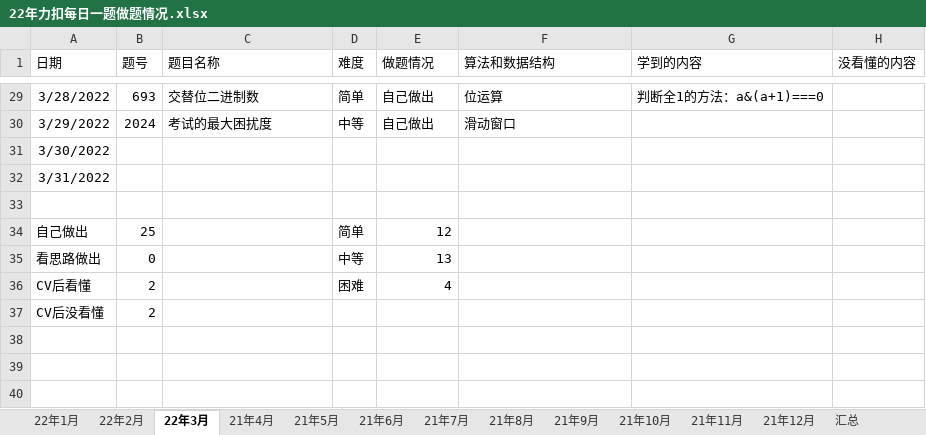
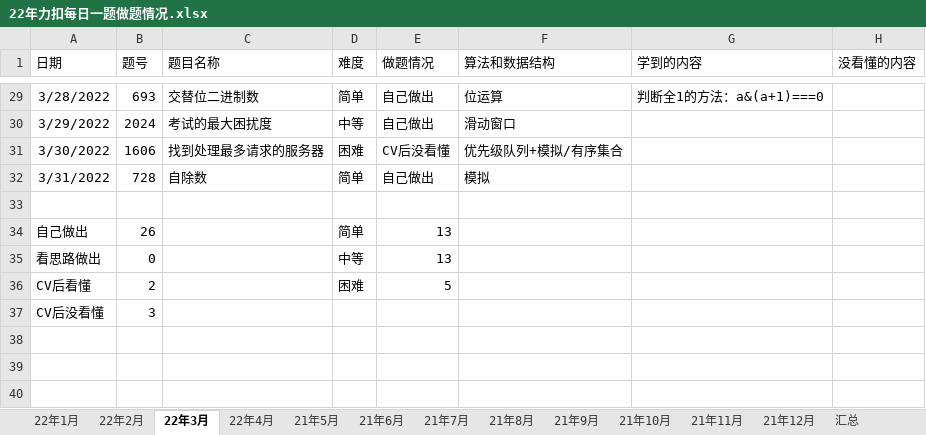
Before and after one commit to S-N-O-R-L-A-X/leetcode, an Excel workbook: 22年力扣每日一题做题情况.xlsx, sheet 22年3月, drawn as a sheet; only a part is shown, gaps mark what is left out; values as stored, in another font and other column widths than the file's, no borders; charts and pictures not drawn; the diff names each change by its address in the sheet, - before the commit and + after, or states it on an @@ line.

Commit message:
3-31

```diff
--- a/22年力扣每日一题做题情况.xlsx (sheet 22年3月)
+++ b/22年力扣每日一题做题情况.xlsx (sheet 22年3月)
-sheet tab: 21年4月
+sheet tab: 22年4月
-B31 (题号): (empty)
+B31 (题号): 1606
-C31 (题目名称): (empty)
+C31 (题目名称): 找到处理最多请求的服务器
-D31 (难度): (empty)
+D31 (难度): 困难
-E31 (做题情况): (empty)
+E31 (做题情况): CV后没看懂
-F31 (算法和数据结构): (empty)
+F31 (算法和数据结构): 优先级队列+模拟/有序集合
-B32 (题号): (empty)
+B32 (题号): 728
-C32 (题目名称): (empty)
+C32 (题目名称): 自除数
-D32 (难度): (empty)
+D32 (难度): 简单
-E32 (做题情况): (empty)
+E32 (做题情况): 自己做出
-F32 (算法和数据结构): (empty)
+F32 (算法和数据结构): 模拟
-B34 (题号): 25
+B34 (题号): 26
-E34 (做题情况): 12
+E34 (做题情况): 13
-E36 (做题情况): 4
+E36 (做题情况): 5
-B37 (题号): 2
+B37 (题号): 3
```
Also changed, not shown: sheet 汇总, sheet 22年1月, sheet 22年2月, formulas that keep their value, charts or pictures.
